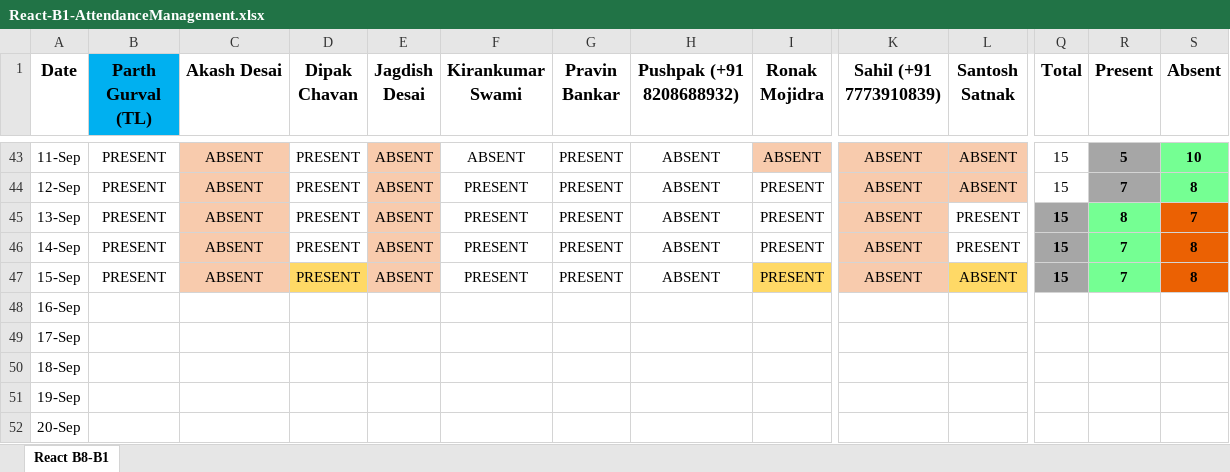
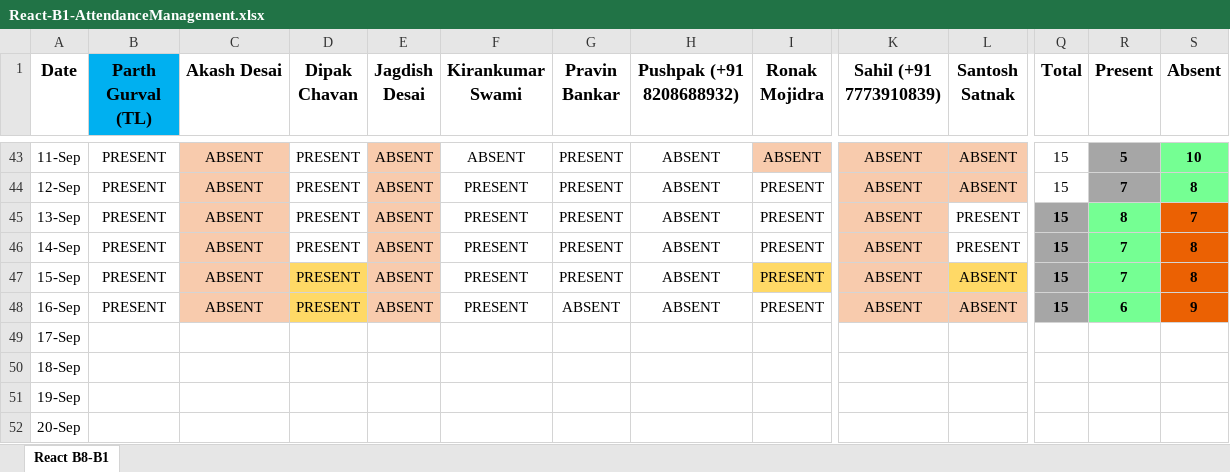
Before and after one commit to ParthGurval/attendanceMentainace, an Excel workbook: React-B1-AttendanceManagement.xlsx, sheet React B8-B1, drawn as a sheet; only a part is shown, gaps mark what is left out; values as stored, in another font and other column widths than the file's, no borders; the diff covers the shown part only; the diff names each change by its address in the sheet, - before the commit and + after, or states it on an @@ line.

Commit message:
Attendance of 16-09-2023
Attendance of 16-09-2023

```diff
--- a/React-B1-AttendanceManagement.xlsx (sheet React B8-B1)
+++ b/React-B1-AttendanceManagement.xlsx (sheet React B8-B1)
-B48 (Parth Gurval (TL)): (empty)
+B48 (Parth Gurval (TL)): PRESENT
-C48 (Akash Desai): (empty)
+C48 (Akash Desai): ABSENT
-C48 fill: none
+C48 fill: #F8CBAD
-D48 (Dipak Chavan): (empty)
+D48 (Dipak Chavan): PRESENT
-D48 fill: none
+D48 fill: #FFD966
-E48 (Jagdish Desai): (empty)
+E48 (Jagdish Desai): ABSENT
-E48 fill: none
+E48 fill: #F8CBAD
-F48 (Kirankumar Swami): (empty)
+F48 (Kirankumar Swami): PRESENT
-G48 (Pravin Bankar): (empty)
+G48 (Pravin Bankar): ABSENT
-H48 (Pushpak (+91 8208688932)): (empty)
+H48 (Pushpak (+91 8208688932)): ABSENT
-I48 (Ronak Mojidra): (empty)
+I48 (Ronak Mojidra): PRESENT
-K48 (Sahil (+91 7773910839)): (empty)
+K48 (Sahil (+91 7773910839)): ABSENT
-K48:L48 fill: none
+K48:L48 fill: #F8CBAD
-L48 (Santosh Satnak): (empty)
+L48 (Santosh Satnak): ABSENT
-Q48 (Total): (empty)
+Q48 (Total): 15
-Q48 fill: none
+Q48 fill: #A6A6A6
-R48 (Present): (empty)
+R48 (Present): 6
-R48 fill: none
+R48 fill: #75FF93
-S48 (Absent): (empty)
+S48 (Absent): 9
-S48 fill: none
+S48 fill: #EB6103
```
Also changed, not shown: 5 edited cells elsewhere in this sheet.
